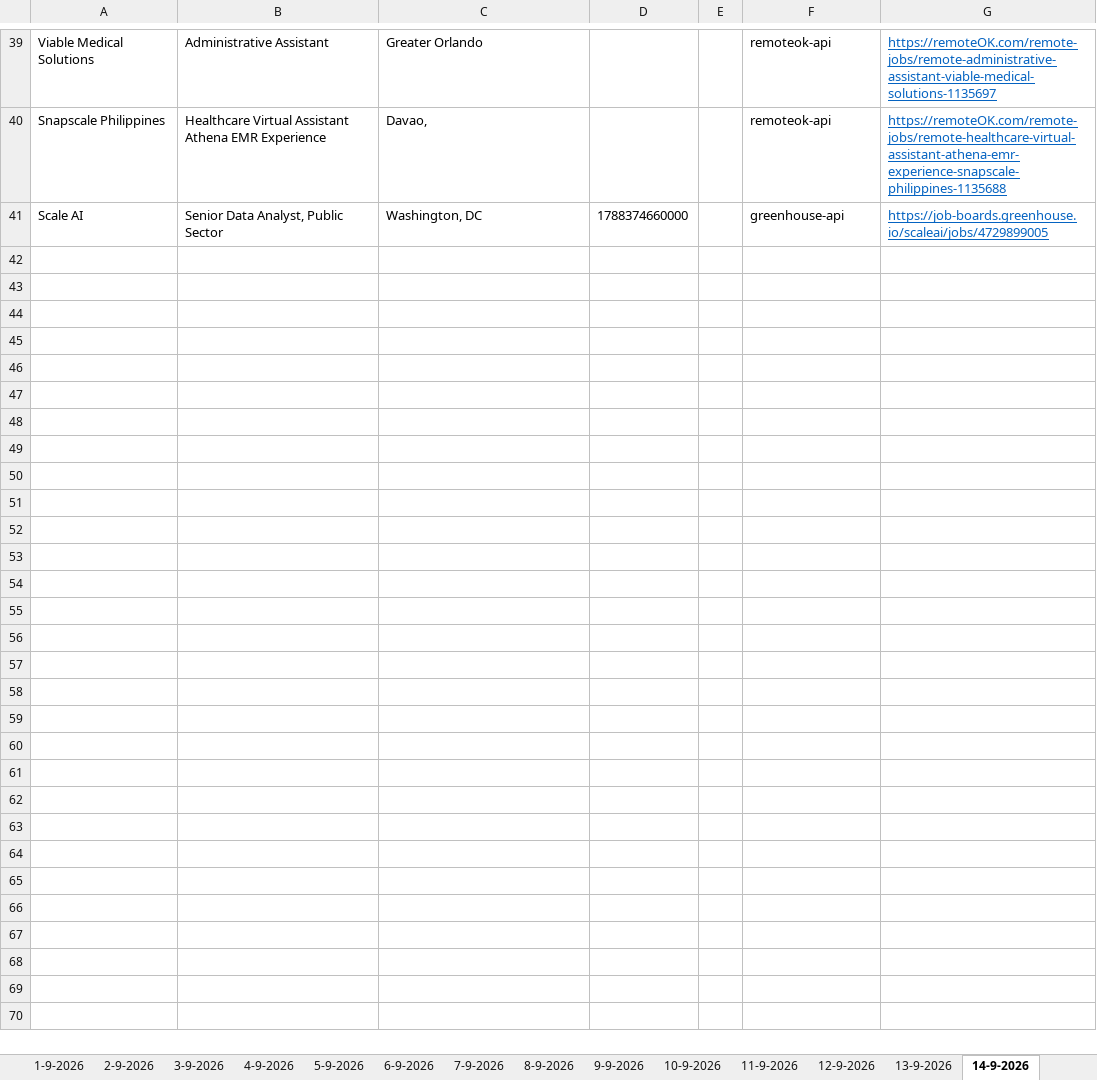
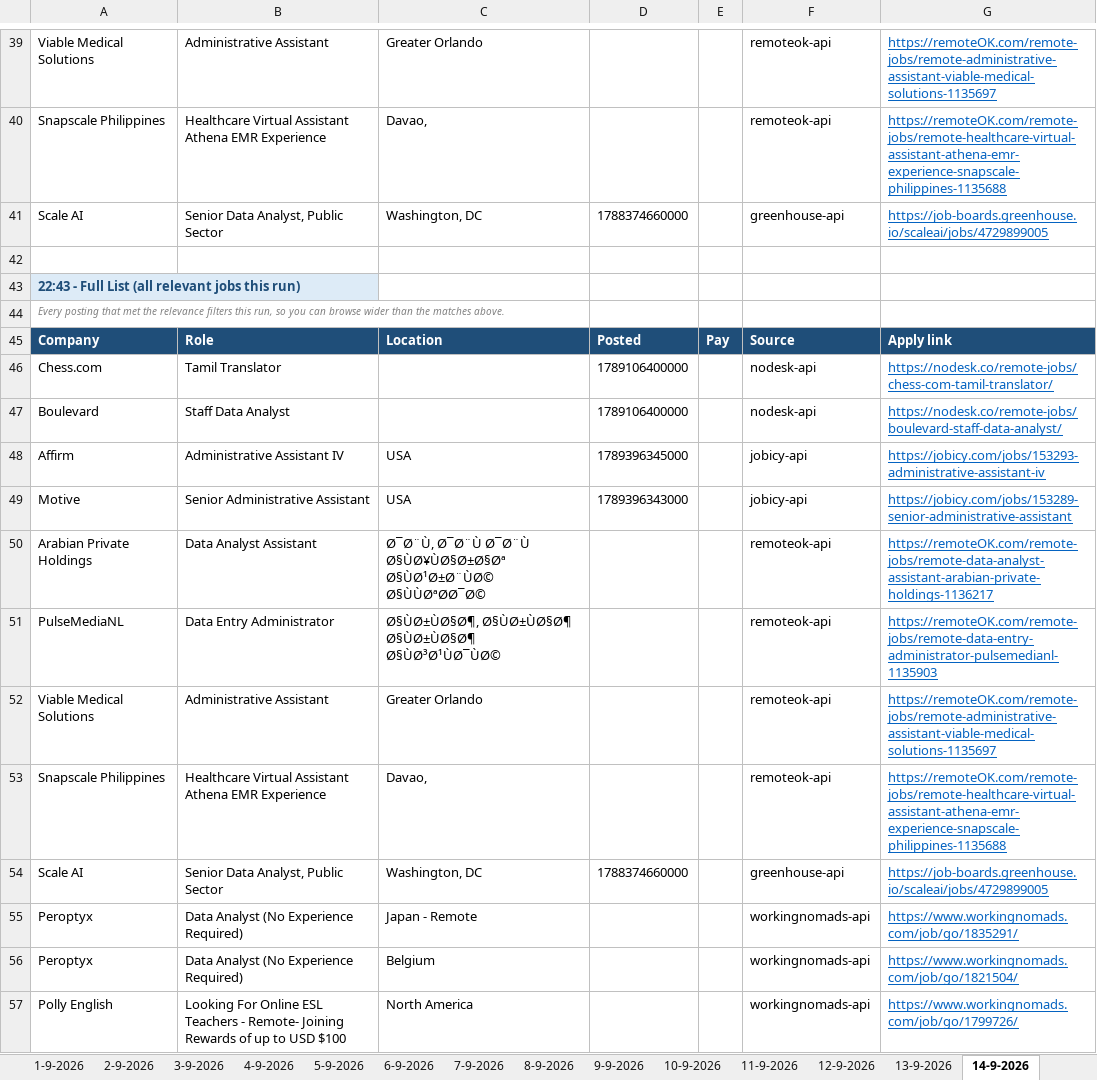
Before and after one commit to waleedba19/career-ops, an Excel workbook: data/matches.xlsx, sheet 14-9-2026, drawn as a sheet; only a part is shown, gaps mark what is left out; values as stored, in another font and other column widths than the file's, no borders; the diff names each change by its address in the sheet, - before the commit and + after, or states it on an @@ line.

```diff
--- a/data/matches.xlsx (sheet 14-9-2026)
+++ b/data/matches.xlsx (sheet 14-9-2026)
+row 42: (empty)
+row 43: 22:43 - Full List (all relevant jobs this run)
+row 44: Every posting that met the relevance filters this run, so you can browse wider than the matches above.
+row 45: Company | Role | Location | Posted | Pay | Source | Apply link
+row 46: Chess.com | Tamil Translator |  | 1789106400000 |  | nodesk-api | https://nodesk.co/remote-jobs/chess-com-tamil-translator/
+row 47: Boulevard | Staff Data Analyst |  | 1789106400000 |  | nodesk-api | https://nodesk.co/remote-jobs/boulevard-staff-data-analyst/
+row 48: Affirm | Administrative Assistant IV | USA | 1789396345000 |  | jobicy-api | https://jobicy.com/jobs/153293-administrative-assistant-iv
+row 49: Motive | Senior Administrative Assistant | USA | 1789396343000 |  | jobicy-api | https://jobicy.com/jobs/153289-senior-administrative-assistant
+row 50: Arabian Private Holdings | Data Analyst Assistant | Ø¯Ø¨Ù, Ø¯Ø¨Ù Ø¯Ø¨Ù Ø§ÙØ¥ÙØ§Ø±Ø§Øª Ø§ÙØ¹Ø±Ø¨ÙØ© Ø§ÙÙØªØØ¯Ø© |  |  | remoteok-api | https://remoteOK.com/remote-jobs/remote-data-analyst-assistant-arabian-private-holdings-1136217
+row 51: PulseMediaNL | Data Entry Administrator | Ø§ÙØ±ÙØ§Ø¶, Ø§ÙØ±ÙØ§Ø¶ Ø§ÙØ±ÙØ§Ø¶ Ø§ÙØ³Ø¹ÙØ¯ÙØ© |  |  | remoteok-api | https://remoteOK.com/remote-jobs/remote-data-entry-administrator-pulsemedianl-1135903
+row 52: Viable Medical Solutions | Administrative Assistant | Greater Orlando |  |  | remoteok-api | https://remoteOK.com/remote-jobs/remote-administrative-assistant-viable-medical-solutions-1135697
+row 53: Snapscale Philippines | Healthcare Virtual Assistant Athena EMR Experience | Davao, |  |  | remoteok-api | https://remoteOK.com/remote-jobs/remote-healthcare-virtual-assistant-athena-emr-experience-snapscale-philippines-1135688
+row 54: Scale AI | Senior Data Analyst, Public Sector | Washington, DC | 1788374660000 |  | greenhouse-api | https://job-boards.greenhouse.io/scaleai/jobs/4729899005
+row 55: Peroptyx | Data Analyst (No Experience Required) | Japan - Remote |  |  | workingnomads-api | https://www.workingnomads.com/job/go/1835291/
+row 56: Peroptyx | Data Analyst (No Experience Required) | Belgium |  |  | workingnomads-api | https://www.workingnomads.com/job/go/1821504/
+row 57: Polly English | Looking For Online ESL Teachers - Remote- Joining Rewards of up to USD $100 | North America |  |  | workingnomads-api | https://www.workingnomads.com/job/go/1799726/
```
Also changed, not shown: sheet Scan Stats, 7 other files.
